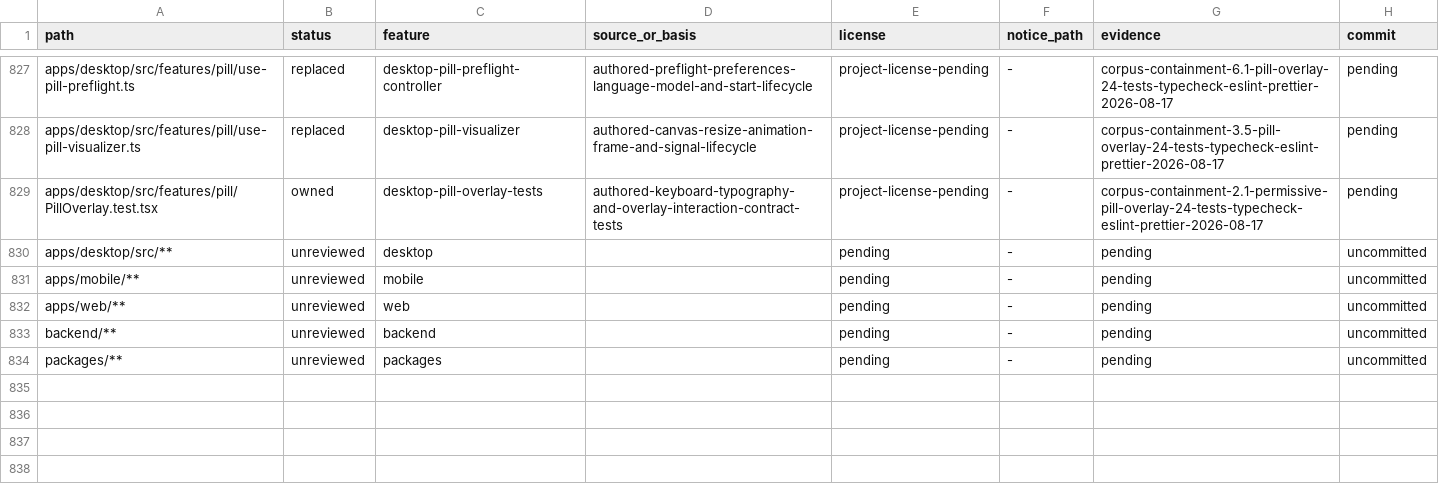
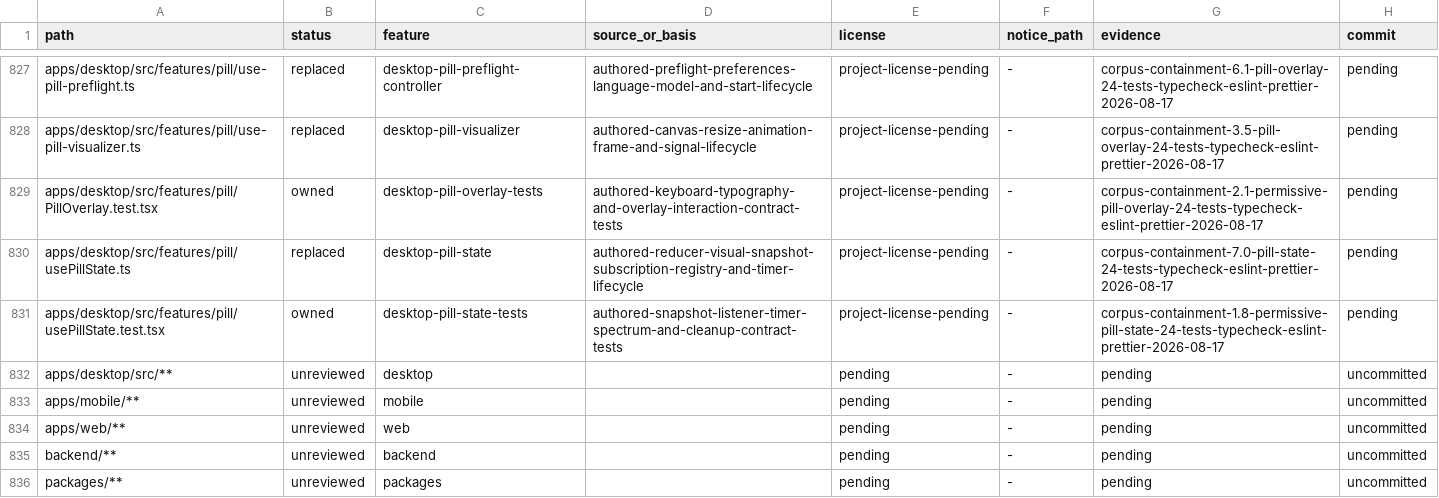
Before and after one commit to jamescardona11/looper, a CSV file: docs/rebuild/PROVENANCE_LEDGER.csv, drawn as a sheet; only a part is shown, gaps mark what is left out.

Commit message:
refactor(desktop): model pill state

```diff
--- a/docs/rebuild/PROVENANCE_LEDGER.csv
+++ b/docs/rebuild/PROVENANCE_LEDGER.csv
@@ -829,2 +829,4 @@ apps/desktop/src/features/pill/use-pill-visualizer.ts,replaced,desktop-pill-visu
 apps/desktop/src/features/pill/PillOverlay.test.tsx,owned,desktop-pill-overlay-tests,authored-keyboard-typography-and-overlay-interaction-contract-tests,project-license-pending,-,corpus-containment-2.1-permissive-pill-overlay-24-tests-typecheck-eslint-prettier-2026-08-17,pending
+apps/desktop/src/features/pill/usePillState.ts,replaced,desktop-pill-state,authored-reducer-visual-snapshot-subscription-registry-and-timer-lifecycle,project-license-pending,-,corpus-containment-7.0-pill-state-24-tests-typecheck-eslint-prettier-2026-08-17,pending
+apps/desktop/src/features/pill/usePillState.test.tsx,owned,desktop-pill-state-tests,authored-snapshot-listener-timer-spectrum-and-cleanup-contract-tests,project-license-pending,-,corpus-containment-1.8-permissive-pill-state-24-tests-typecheck-eslint-prettier-2026-08-17,pending
 apps/desktop/src/**,unreviewed,desktop,,pending,-,pending,uncommitted
```
Also changed, not shown: 2 other files.
